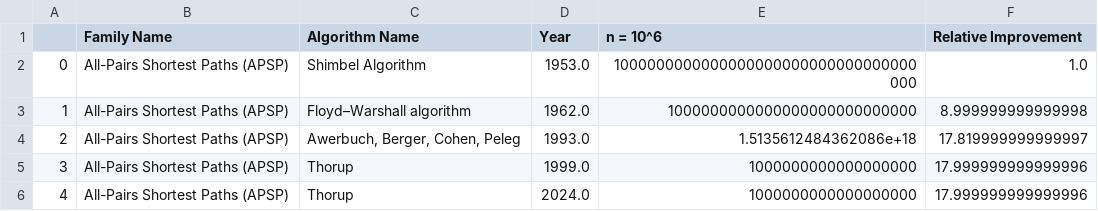
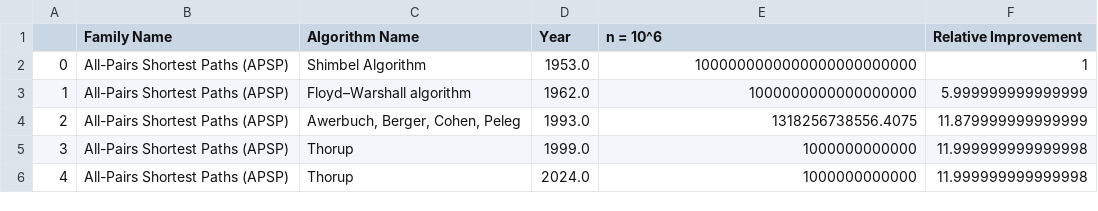
Before and after one commit to andrewlucasgs/approximation-algorithms, a CSV file: datasets/APSP_any_error_filtered.csv, drawn as a sheet.

```diff
--- a/datasets/APSP_any_error_filtered.csv
+++ b/datasets/APSP_any_error_filtered.csv
@@ -1,6 +1,6 @@
 ,Family Name,Algorithm Name,Year,n = 10^6,Relative Improvement
-0,All-Pairs Shortest Paths (APSP),Shimbel Algorithm,1953.0,1000000000000000000000000000000000000,1.0
-1,All-Pairs Shortest Paths (APSP),Floyd–Warshall algorithm,1962.0,1000000000000000000000000000,8.999999999999998
-2,All-Pairs Shortest Paths (APSP),"Awerbuch, Berger, Cohen, Peleg",1993.0,1.5135612484362086e+18,17.819999999999997
-3,All-Pairs Shortest Paths (APSP),Thorup,1999.0,1000000000000000000,17.999999999999996
-4,All-Pairs Shortest Paths (APSP),Thorup,2024.0,1000000000000000000,17.999999999999996
+0,All-Pairs Shortest Paths (APSP),Shimbel Algorithm,1953.0,1000000000000000000000000,1
+1,All-Pairs Shortest Paths (APSP),Floyd–Warshall algorithm,1962.0,1000000000000000000,5.999999999999999
+2,All-Pairs Shortest Paths (APSP),"Awerbuch, Berger, Cohen, Peleg",1993.0,1318256738556.4075,11.879999999999999
+3,All-Pairs Shortest Paths (APSP),Thorup,1999.0,1000000000000,11.999999999999998
+4,All-Pairs Shortest Paths (APSP),Thorup,2024.0,1000000000000,11.999999999999998
```
Also changed, not shown: datasets/APSP_exact_filtered.csv, datasets/SCP_any_error_filtered.csv, 9 other files.
